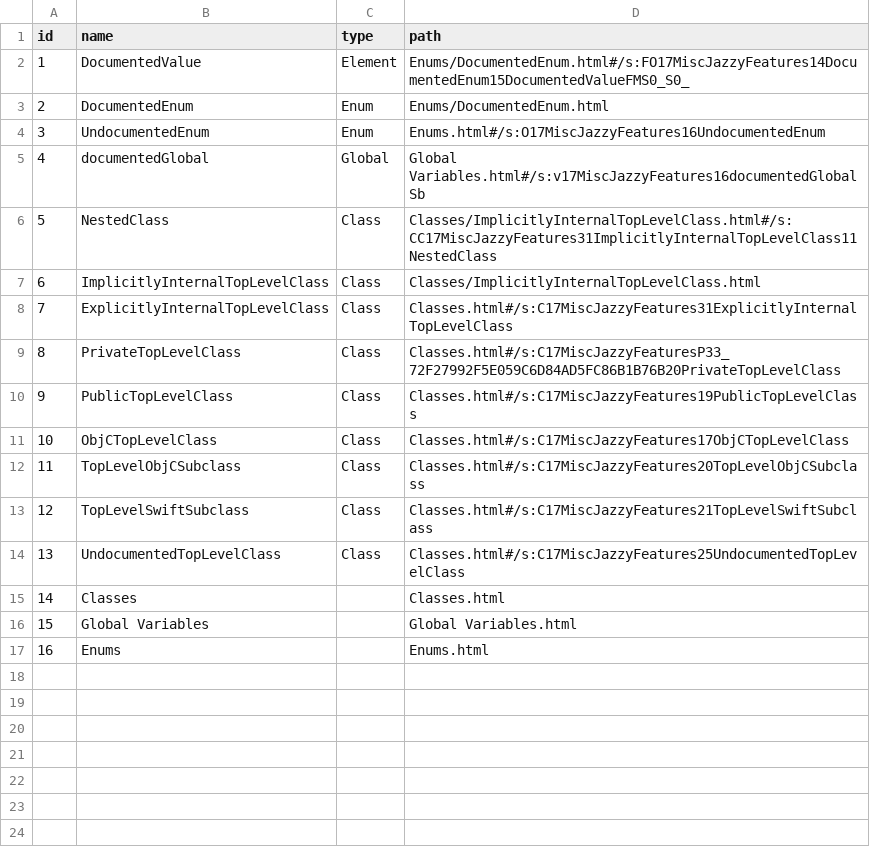
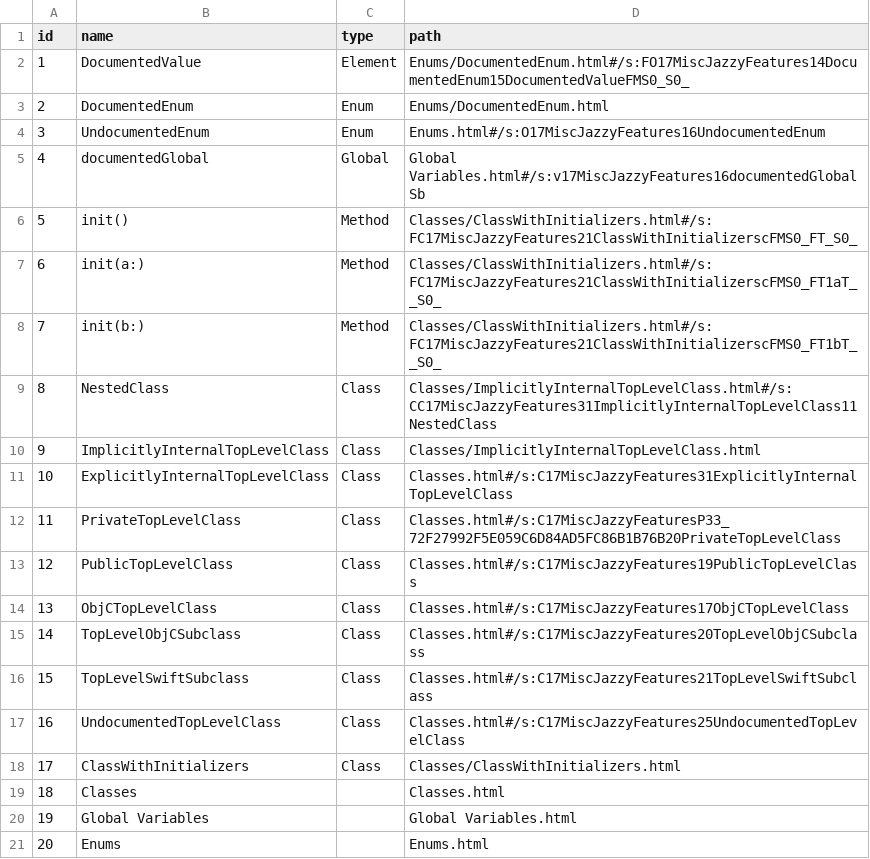
Before and after one commit to realm/jazzy-integration-specs, a CSV file: misc_jazzy_features/after/docs/docsets/MiscJazzyFeatures.docset/Contents/Resources/docSet.dsidx.csv, drawn as a sheet; addresses are those after the commit; the diff names each change by its address in the sheet, - before the commit and + after, or states it on an @@ line.

Commit message:
added class initializers to misc_jazzy_features

```diff
--- a/misc_jazzy_features/after/docs/docsets/MiscJazzyFeatures.docset/Contents/Resources/docSet.dsidx.csv
+++ b/misc_jazzy_features/after/docs/docsets/MiscJazzyFeatures.docset/Contents/Resources/docSet.dsidx.csv
+row 6: 5 | init() | Method | Classes/ClassWithInitializers.html#/s:FC17MiscJazzyFeatures21ClassWithInitializerscFMS0_FT_S0_
+row 7: 6 | init(a:) | Method | Classes/ClassWithInitializers.html#/s:FC17MiscJazzyFeatures21ClassWithInitializerscFMS0_FT1aT__S0_
+row 8: 7 | init(b:) | Method | Classes/ClassWithInitializers.html#/s:FC17MiscJazzyFeatures21ClassWithInitializerscFMS0_FT1bT__S0_
@@ column A (id) renumbered from row 9 down @@
+row 18: 17 | ClassWithInitializers | Class | Classes/ClassWithInitializers.html
```
Also changed, not shown: 19 other files.
